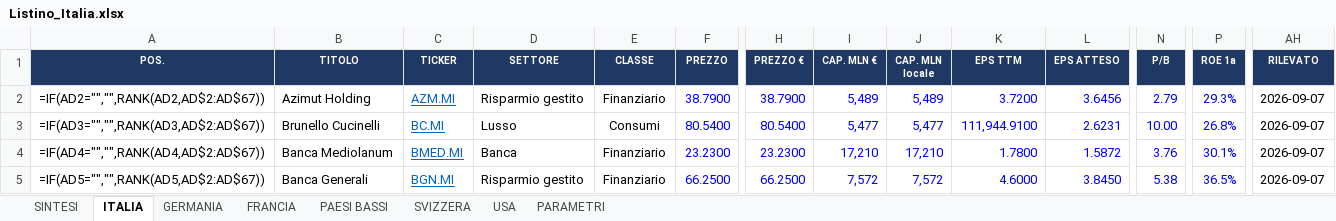
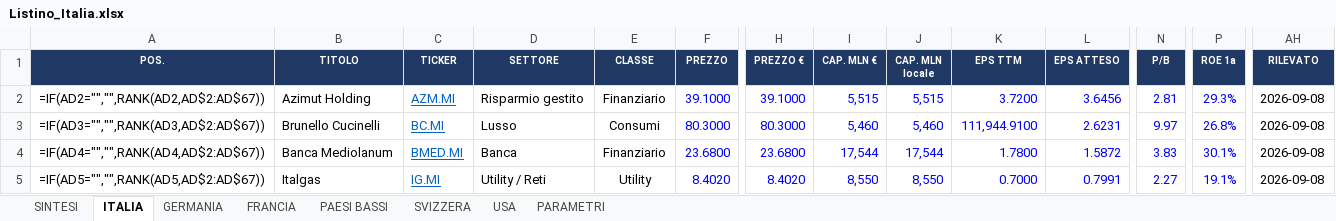
Before and after one commit to FPTechResearch/listino-dati, an Excel workbook: Listino_Italia.xlsx, sheet ITALIA, drawn as a sheet; only a part is shown, gaps mark what is left out; values as stored, in another font and other column widths than the file's, no borders; formulas without a stored value are shown as written; conditional formats not drawn; the diff covers the shown part only; the diff names each change by its address in the sheet, - before the commit and + after, or states it on an @@ line.

```diff
--- a/Listino_Italia.xlsx (sheet ITALIA)
+++ b/Listino_Italia.xlsx (sheet ITALIA)
-F2 (PREZZO): 38.7900
+F2 (PREZZO): 39.1000
-H2 (PREZZO €): 38.7900
+H2 (PREZZO €): 39.1000
-I2 (CAP. MLN €): 5,489
+I2 (CAP. MLN €): 5,515
-J2 (CAP. MLN locale): 5,489
+J2 (CAP. MLN locale): 5,515
-N2 (P/B): 2.79
+N2 (P/B): 2.81
-AH2:AH5 (RILEVATO): 2026-09-07
+AH2:AH5 (RILEVATO): 2026-09-08
-F3 (PREZZO): 80.5400
+F3 (PREZZO): 80.3000
-H3 (PREZZO €): 80.5400
+H3 (PREZZO €): 80.3000
-I3 (CAP. MLN €): 5,477
+I3 (CAP. MLN €): 5,460
-J3 (CAP. MLN locale): 5,477
+J3 (CAP. MLN locale): 5,460
-N3 (P/B): 10.00
+N3 (P/B): 9.97
-F4 (PREZZO): 23.2300
+F4 (PREZZO): 23.6800
-H4 (PREZZO €): 23.2300
+H4 (PREZZO €): 23.6800
-I4 (CAP. MLN €): 17,210
+I4 (CAP. MLN €): 17,544
-J4 (CAP. MLN locale): 17,210
+J4 (CAP. MLN locale): 17,544
-N4 (P/B): 3.76
+N4 (P/B): 3.83
-B5 (TITOLO): Banca Generali
+B5 (TITOLO): Italgas
-C5 (TICKER): BGN.MI
+C5 (TICKER): IG.MI
-D5 (SETTORE): Risparmio gestito
+D5 (SETTORE): Utility / Reti
-E5 (CLASSE): Finanziario
+E5 (CLASSE): Utility
-F5 (PREZZO): 66.2500
+F5 (PREZZO): 8.4020
-H5 (PREZZO €): 66.2500
+H5 (PREZZO €): 8.4020
-I5 (CAP. MLN €): 7,572
+I5 (CAP. MLN €): 8,550
-J5 (CAP. MLN locale): 7,572
+J5 (CAP. MLN locale): 8,550
-K5 (EPS TTM): 4.6000
+K5 (EPS TTM): 0.7000
-L5 (EPS ATTESO): 3.8450
+L5 (EPS ATTESO): 0.7991
-N5 (P/B): 5.38
+N5 (P/B): 2.27
-P5 (ROE 1a): 36.5%
+P5 (ROE 1a): 19.1%
```
Also changed, not shown: 680 edited cells elsewhere in this sheet, sheet USA, sheet GERMANIA, sheet FRANCIA, sheet SVIZZERA, sheet PAESI BASSI, 3 other files.
